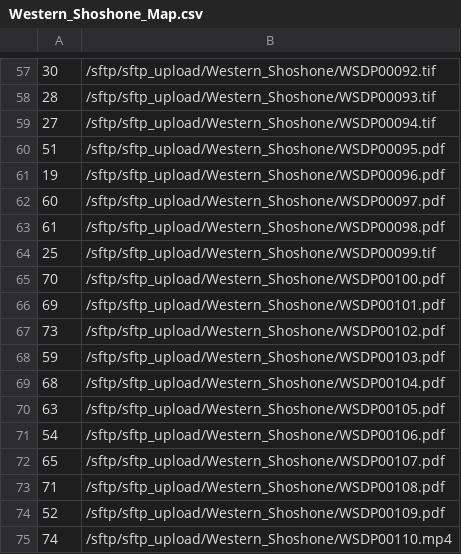
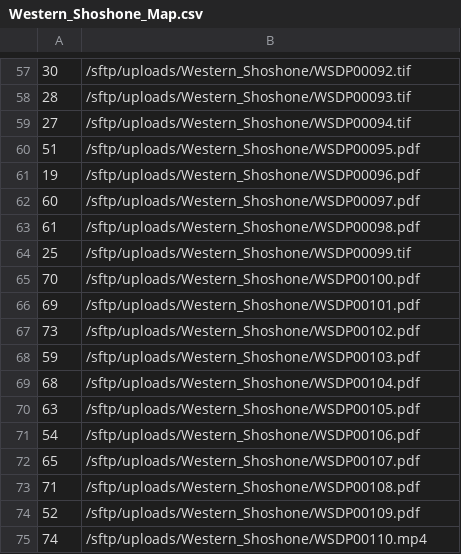
Before and after one commit to ngerth/unr_islandora_crosswalks, a CSV file: batch1/Western_Shoshone_Map.csv, drawn as a sheet; only a part is shown, gaps mark what is left out; the diff covers the shown part only.

```diff
--- a/batch1/Western_Shoshone_Map.csv
+++ b/batch1/Western_Shoshone_Map.csv
@@ -57,19 +57,19 @@
-30,/sftp/sftp_upload/Western_Shoshone/WSDP00092.tif
-28,/sftp/sftp_upload/Western_Shoshone/WSDP00093.tif
-27,/sftp/sftp_upload/Western_Shoshone/WSDP00094.tif
-51,/sftp/sftp_upload/Western_Shoshone/WSDP00095.pdf
-19,/sftp/sftp_upload/Western_Shoshone/WSDP00096.pdf
-60,/sftp/sftp_upload/Western_Shoshone/WSDP00097.pdf
-61,/sftp/sftp_upload/Western_Shoshone/WSDP00098.pdf
-25,/sftp/sftp_upload/Western_Shoshone/WSDP00099.tif
-70,/sftp/sftp_upload/Western_Shoshone/WSDP00100.pdf
-69,/sftp/sftp_upload/Western_Shoshone/WSDP00101.pdf
-73,/sftp/sftp_upload/Western_Shoshone/WSDP00102.pdf
-59,/sftp/sftp_upload/Western_Shoshone/WSDP00103.pdf
-68,/sftp/sftp_upload/Western_Shoshone/WSDP00104.pdf
-63,/sftp/sftp_upload/Western_Shoshone/WSDP00105.pdf
-54,/sftp/sftp_upload/Western_Shoshone/WSDP00106.pdf
-65,/sftp/sftp_upload/Western_Shoshone/WSDP00107.pdf
-71,/sftp/sftp_upload/Western_Shoshone/WSDP00108.pdf
-52,/sftp/sftp_upload/Western_Shoshone/WSDP00109.pdf
-74,/sftp/sftp_upload/Western_Shoshone/WSDP00110.mp4
+30,/sftp/uploads/Western_Shoshone/WSDP00092.tif
+28,/sftp/uploads/Western_Shoshone/WSDP00093.tif
+27,/sftp/uploads/Western_Shoshone/WSDP00094.tif
+51,/sftp/uploads/Western_Shoshone/WSDP00095.pdf
+19,/sftp/uploads/Western_Shoshone/WSDP00096.pdf
+60,/sftp/uploads/Western_Shoshone/WSDP00097.pdf
+61,/sftp/uploads/Western_Shoshone/WSDP00098.pdf
+25,/sftp/uploads/Western_Shoshone/WSDP00099.tif
+70,/sftp/uploads/Western_Shoshone/WSDP00100.pdf
+69,/sftp/uploads/Western_Shoshone/WSDP00101.pdf
+73,/sftp/uploads/Western_Shoshone/WSDP00102.pdf
+59,/sftp/uploads/Western_Shoshone/WSDP00103.pdf
+68,/sftp/uploads/Western_Shoshone/WSDP00104.pdf
+63,/sftp/uploads/Western_Shoshone/WSDP00105.pdf
+54,/sftp/uploads/Western_Shoshone/WSDP00106.pdf
+65,/sftp/uploads/Western_Shoshone/WSDP00107.pdf
+71,/sftp/uploads/Western_Shoshone/WSDP00108.pdf
+52,/sftp/uploads/Western_Shoshone/WSDP00109.pdf
+74,/sftp/uploads/Western_Shoshone/WSDP00110.mp4
```
Also changed, not shown: 56 edited cells elsewhere in this file, batch1/Reno_Street_Art_Map.csv, 2 other files.
